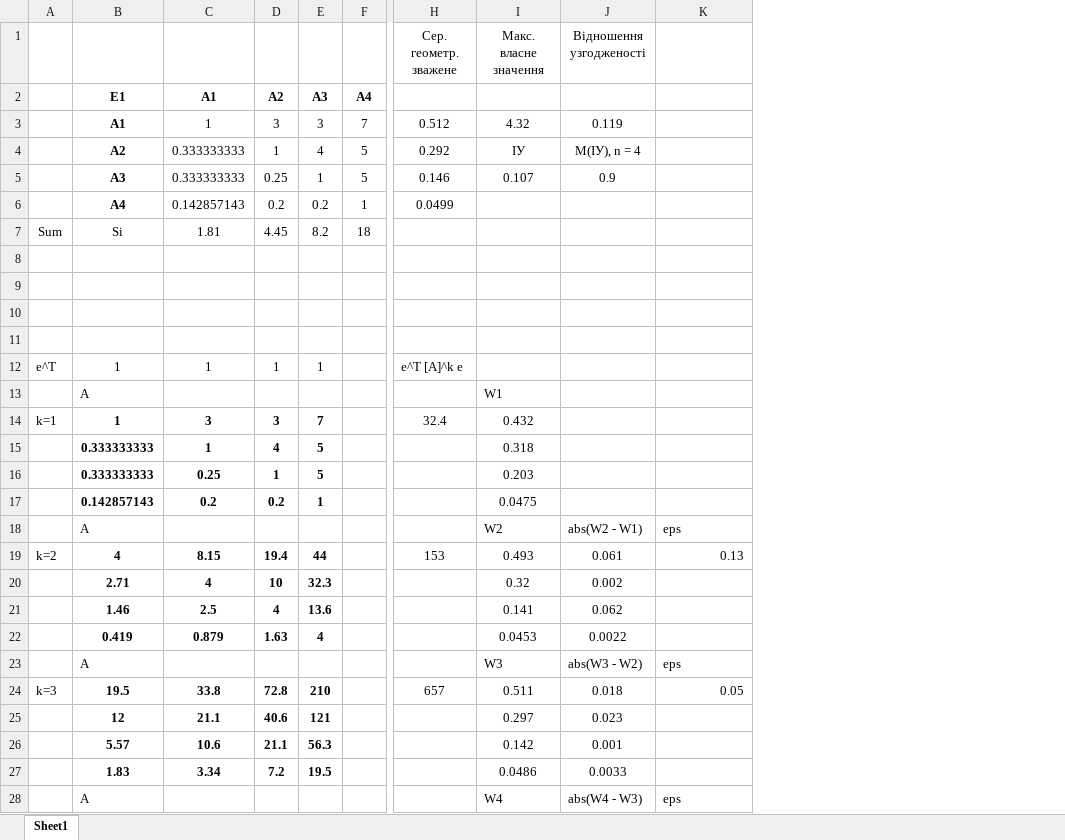
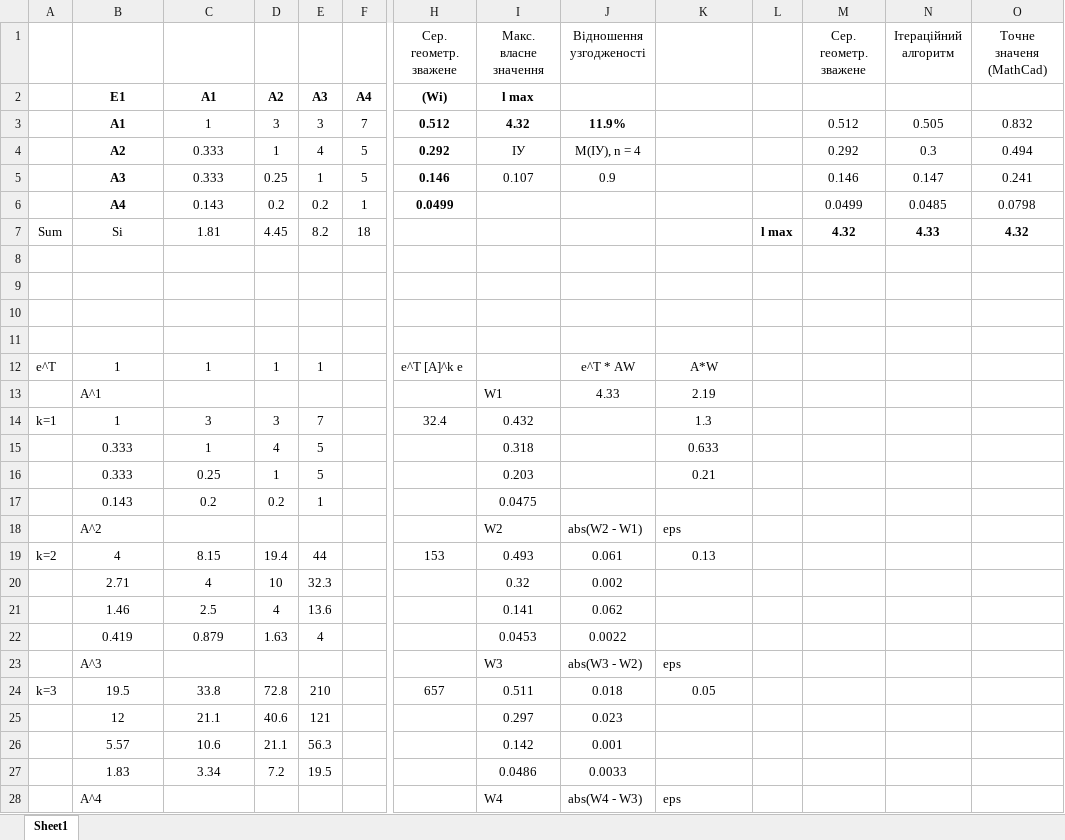
Before and after one commit to Vladf29/labs, an Excel workbook: out.xlsx, sheet Sheet1, drawn as a sheet; only a part is shown, gaps mark what is left out; values as stored, in another font and other column widths than the file's, no borders; removed rows and columns are numbered as before the commit, all else as after; rows hold the shown columns only; the diff covers the shown part only; the diff names each change by its address in the sheet, - before the commit and + after, or states it on an @@ line.

```diff
--- a/out.xlsx (sheet Sheet1)
+++ b/out.xlsx (sheet Sheet1)
+column L, row 7: l max
+column M (Сер. геометр. зважене), rows 3-7: 0.512 | 0.292 | 0.146 | 0.0499 | 4.32
+column N (Ітераційний алгоритм), rows 3-7: 0.505 | 0.3 | 0.147 | 0.0485 | 4.33
+column O (Точне значеня (MathCad)), rows 3-7: 0.832 | 0.494 | 0.241 | 0.0798 | 4.32
-H2 (Сер. геометр. зважене): (empty)
+H2 (Сер. геометр. зважене): (Wi)
-I2 (Макс. власне значення): (empty)
+I2 (Макс. власне значення): l max
-H3:J3 bold: off
+H3:J3 bold: on
-J3 (Відношення узгодженості): 0.119
+J3 (Відношення узгодженості): 11.9%
-C4:C5: 0.333333333
+C4:C5: 0.333
-H4:H6 bold: off
+H4:H6 bold: on
-C6: 0.142857143
+C6: 0.143
-J12 (Відношення узгодженості): (empty)
+J12 (Відношення узгодженості): e^T * AW
-K12: (empty)
+K12: A*W
-row 13:  | A |  |  |  |  |  | W1
+row 13:  | A^1 |  |  |  |  |  | W1 | 4.33 | 2.19
-B14:E17 bold: on
+B14:E17 bold: off
-K14: (empty)
+K14: 1.3
-B15:B16: 0.333333333
+B15:B16: 0.333
-K15: (empty)
+K15: 0.633
-K16: (empty)
+K16: 0.21
-B17: 0.142857143
+B17: 0.143
-B18: A
+B18: A^2
-B19:E22 bold: on
+B19:E22 bold: off
-K19 alignment: right
+K19 alignment: center
-B23: A
+B23: A^3
-B24:E27 bold: on
+B24:E27 bold: off
-K24 alignment: right
+K24 alignment: center
-B28: A
+B28: A^4
```
Also changed, not shown: cell formats elsewhere in this sheet, 6 other files.
